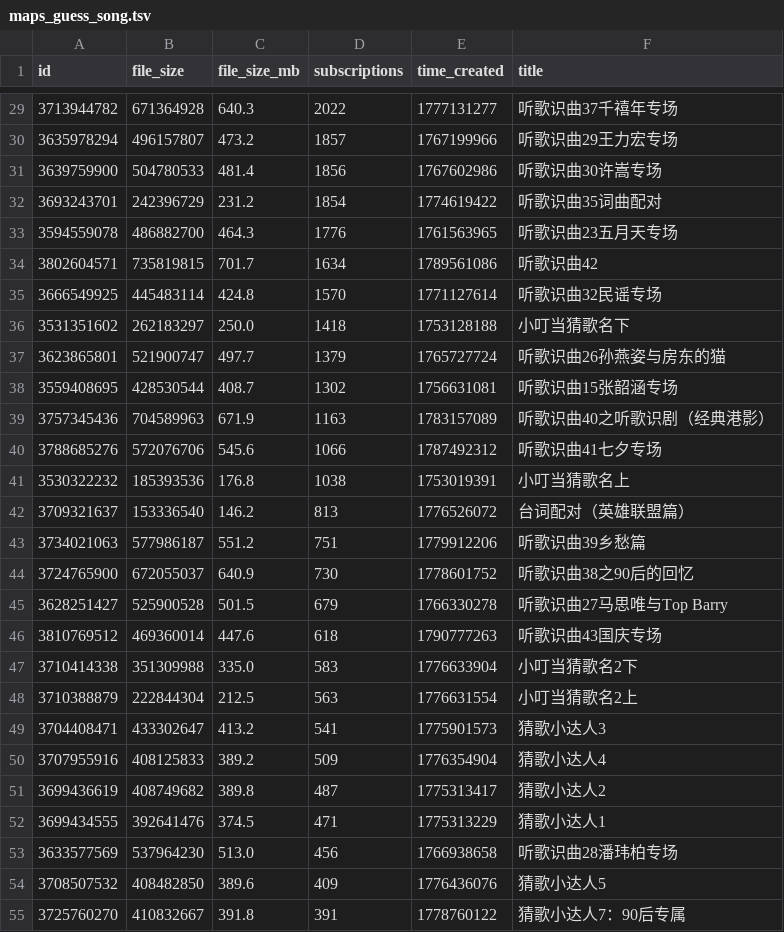
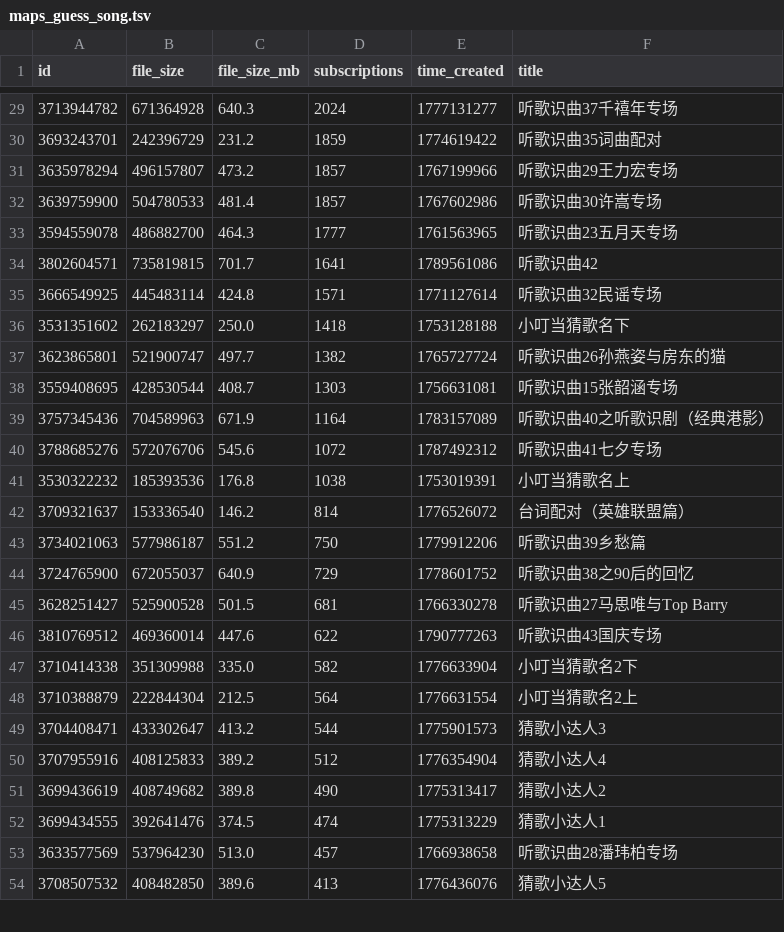
Before and after one commit to kang-png/YxModDll-Static, a TSV file: WorkshopMaps/maps_guess_song.tsv, drawn as a sheet; only a part is shown, gaps mark what is left out; the diff covers the shown part only.

```diff
--- a/WorkshopMaps/maps_guess_song.tsv
+++ b/WorkshopMaps/maps_guess_song.tsv
@@ -29,27 +29,26 @@ id	file_size	file_size_mb	subscriptions	time_created	title
-3713944782	671364928	640.3	2022	1777131277	听歌识曲37千禧年专场
+3713944782	671364928	640.3	2024	1777131277	听歌识曲37千禧年专场
+3693243701	242396729	231.2	1859	1774619422	听歌识曲35词曲配对
 3635978294	496157807	473.2	1857	1767199966	听歌识曲29王力宏专场
-3639759900	504780533	481.4	1856	1767602986	听歌识曲30许嵩专场
-3693243701	242396729	231.2	1854	1774619422	听歌识曲35词曲配对
-3594559078	486882700	464.3	1776	1761563965	听歌识曲23五月天专场
-3802604571	735819815	701.7	1634	1789561086	听歌识曲42
-3666549925	445483114	424.8	1570	1771127614	听歌识曲32民谣专场
+3639759900	504780533	481.4	1857	1767602986	听歌识曲30许嵩专场
+3594559078	486882700	464.3	1777	1761563965	听歌识曲23五月天专场
+3802604571	735819815	701.7	1641	1789561086	听歌识曲42
+3666549925	445483114	424.8	1571	1771127614	听歌识曲32民谣专场
 3531351602	262183297	250.0	1418	1753128188	小叮当猜歌名下
-3623865801	521900747	497.7	1379	1765727724	听歌识曲26孙燕姿与房东的猫
-3559408695	428530544	408.7	1302	1756631081	听歌识曲15张韶涵专场
-3757345436	704589963	671.9	1163	1783157089	听歌识曲40之听歌识剧（经典港影）
-3788685276	572076706	545.6	1066	1787492312	听歌识曲41七夕专场
+3623865801	521900747	497.7	1382	1765727724	听歌识曲26孙燕姿与房东的猫
+3559408695	428530544	408.7	1303	1756631081	听歌识曲15张韶涵专场
+3757345436	704589963	671.9	1164	1783157089	听歌识曲40之听歌识剧（经典港影）
+3788685276	572076706	545.6	1072	1787492312	听歌识曲41七夕专场
 3530322232	185393536	176.8	1038	1753019391	小叮当猜歌名上
-3709321637	153336540	146.2	813	1776526072	台词配对（英雄联盟篇）
-3734021063	577986187	551.2	751	1779912206	听歌识曲39乡愁篇
-3724765900	672055037	640.9	730	1778601752	听歌识曲38之90后的回忆
-3628251427	525900528	501.5	679	1766330278	听歌识曲27马思唯与Top Barry
-3810769512	469360014	447.6	618	1790777263	听歌识曲43国庆专场
-3710414338	351309988	335.0	583	1776633904	小叮当猜歌名2下
-3710388879	222844304	212.5	563	1776631554	小叮当猜歌名2上
-3704408471	433302647	413.2	541	1775901573	猜歌小达人3
-3707955916	408125833	389.2	509	1776354904	猜歌小达人4
-3699436619	408749682	389.8	487	1775313417	猜歌小达人2
-3699434555	392641476	374.5	471	1775313229	猜歌小达人1
-3633577569	537964230	513.0	456	1766938658	听歌识曲28潘玮柏专场
-3708507532	408482850	389.6	409	1776436076	猜歌小达人5
-3725760270	410832667	391.8	391	1778760122	猜歌小达人7：90后专属
+3709321637	153336540	146.2	814	1776526072	台词配对（英雄联盟篇）
+3734021063	577986187	551.2	750	1779912206	听歌识曲39乡愁篇
+3724765900	672055037	640.9	729	1778601752	听歌识曲38之90后的回忆
+3628251427	525900528	501.5	681	1766330278	听歌识曲27马思唯与Top Barry
+3810769512	469360014	447.6	622	1790777263	听歌识曲43国庆专场
+3710414338	351309988	335.0	582	1776633904	小叮当猜歌名2下
+3710388879	222844304	212.5	564	1776631554	小叮当猜歌名2上
+3704408471	433302647	413.2	544	1775901573	猜歌小达人3
+3707955916	408125833	389.2	512	1776354904	猜歌小达人4
+3699436619	408749682	389.8	490	1775313417	猜歌小达人2
+3699434555	392641476	374.5	474	1775313229	猜歌小达人1
+3633577569	537964230	513.0	457	1766938658	听歌识曲28潘玮柏专场
+3708507532	408482850	389.6	413	1776436076	猜歌小达人5
```
Also changed, not shown: 1 added row and 28 edited cells elsewhere in this file, WorkshopMaps/maps_100_300.tsv, WorkshopMaps/maps_100_500.tsv, 9 other files.
